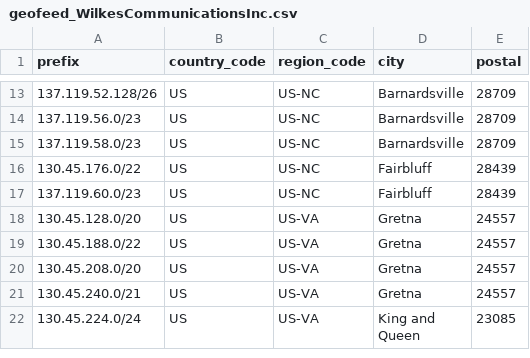
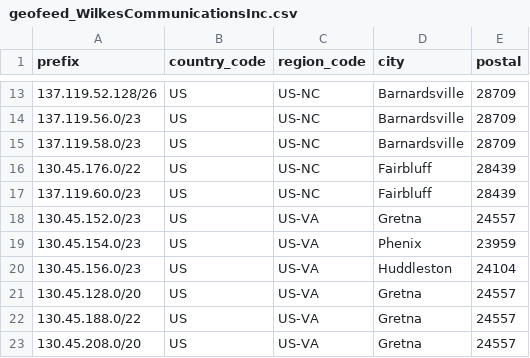
Before and after one commit to jmiler925/geolocation, a CSV file: geofeed_WilkesCommunicationsInc.csv, drawn as a sheet; only a part is shown, gaps mark what is left out; the shorter side is filled out with more unchanged rows; the diff names each change by its address in the sheet, - before the commit and + after, or states it on an @@ line.

Commit message:
Update geofeed_WilkesCommunicationsInc.csv

```diff
--- a/geofeed_WilkesCommunicationsInc.csv
+++ b/geofeed_WilkesCommunicationsInc.csv
+row 18: 130.45.152.0/23 | US | US-VA | Gretna | 24557
+row 19: 130.45.154.0/23 | US | US-VA | Phenix | 23959
+row 20: 130.45.156.0/23 | US | US-VA | Huddleston | 24104
```
